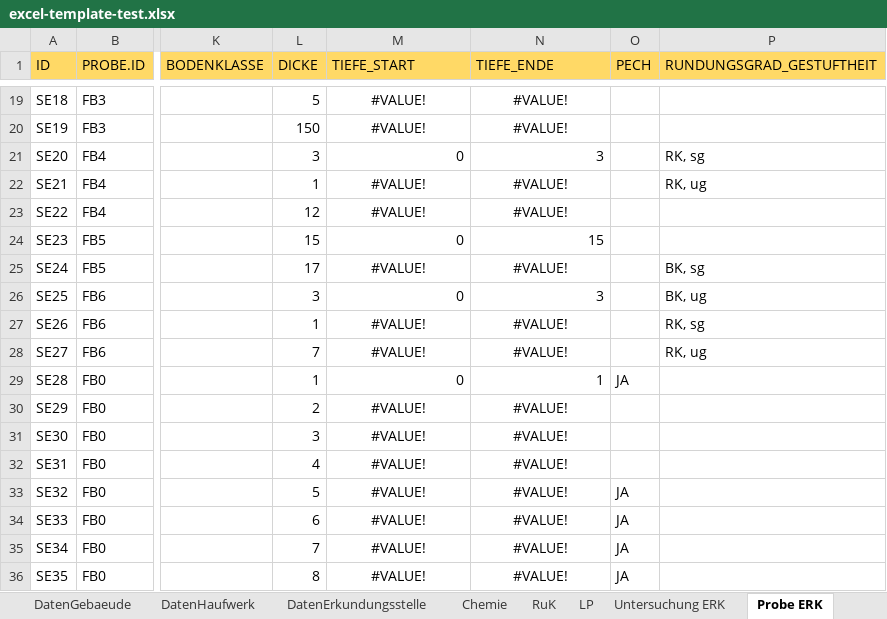
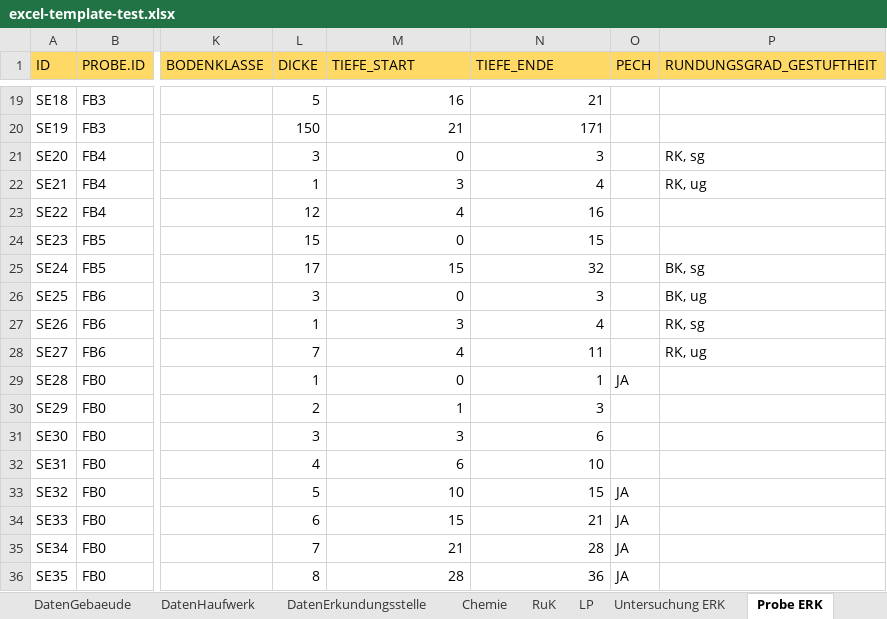
Before and after one commit to mkuenzl/sbt-generator, an Excel workbook: tests-resources/input/excel/excel-template-test.xlsx, sheet Probe ERK, drawn as a sheet; only a part is shown, gaps mark what is left out; values as stored, in another font and other column widths than the file's, no borders; table styles not drawn; the diff covers the shown part only; the diff names each change by its address in the sheet, - before the commit and + after, or states it on an @@ line.

```diff
--- a/tests-resources/input/excel/excel-template-test.xlsx (sheet Probe ERK)
+++ b/tests-resources/input/excel/excel-template-test.xlsx (sheet Probe ERK)
-M19:N20 alignment: center
+M19:N20 alignment: right
-M19 (TIEFE_START): #VALUE!
+M19 (TIEFE_START): 16
-N19 (TIEFE_ENDE): #VALUE!
+N19 (TIEFE_ENDE): 21
-M20 (TIEFE_START): #VALUE!
+M20 (TIEFE_START): 21
-N20 (TIEFE_ENDE): #VALUE!
+N20 (TIEFE_ENDE): 171
-M22 (TIEFE_START): #VALUE!
+M22 (TIEFE_START): 3
-M22:N23 alignment: center
+M22:N23 alignment: right
-N22 (TIEFE_ENDE): #VALUE!
+N22 (TIEFE_ENDE): 4
-M23 (TIEFE_START): #VALUE!
+M23 (TIEFE_START): 4
-N23 (TIEFE_ENDE): #VALUE!
+N23 (TIEFE_ENDE): 16
-M25 (TIEFE_START): #VALUE!
+M25 (TIEFE_START): 15
-M25:N25 alignment: center
+M25:N25 alignment: right
-N25 (TIEFE_ENDE): #VALUE!
+N25 (TIEFE_ENDE): 32
-M27 (TIEFE_START): #VALUE!
+M27 (TIEFE_START): 3
-M27:N28 alignment: center
+M27:N28 alignment: right
-N27 (TIEFE_ENDE): #VALUE!
+N27 (TIEFE_ENDE): 4
-M28 (TIEFE_START): #VALUE!
+M28 (TIEFE_START): 4
-N28 (TIEFE_ENDE): #VALUE!
+N28 (TIEFE_ENDE): 11
-M30 (TIEFE_START): #VALUE!
+M30 (TIEFE_START): 1
-M30:N36 alignment: center
+M30:N36 alignment: right
-N30 (TIEFE_ENDE): #VALUE!
+N30 (TIEFE_ENDE): 3
-M31 (TIEFE_START): #VALUE!
+M31 (TIEFE_START): 3
-N31 (TIEFE_ENDE): #VALUE!
+N31 (TIEFE_ENDE): 6
-M32 (TIEFE_START): #VALUE!
+M32 (TIEFE_START): 6
-N32 (TIEFE_ENDE): #VALUE!
+N32 (TIEFE_ENDE): 10
-M33 (TIEFE_START): #VALUE!
+M33 (TIEFE_START): 10
-N33 (TIEFE_ENDE): #VALUE!
+N33 (TIEFE_ENDE): 15
-M34 (TIEFE_START): #VALUE!
+M34 (TIEFE_START): 15
-N34 (TIEFE_ENDE): #VALUE!
+N34 (TIEFE_ENDE): 21
-M35 (TIEFE_START): #VALUE!
+M35 (TIEFE_START): 21
-N35 (TIEFE_ENDE): #VALUE!
+N35 (TIEFE_ENDE): 28
-M36 (TIEFE_START): #VALUE!
+M36 (TIEFE_START): 28
-N36 (TIEFE_ENDE): #VALUE!
+N36 (TIEFE_ENDE): 36
```
Also changed, not shown: 56 edited cells and cell formats elsewhere in this sheet, sheet DatenErkundungsstelle, sheet Daten, 2 other files.
